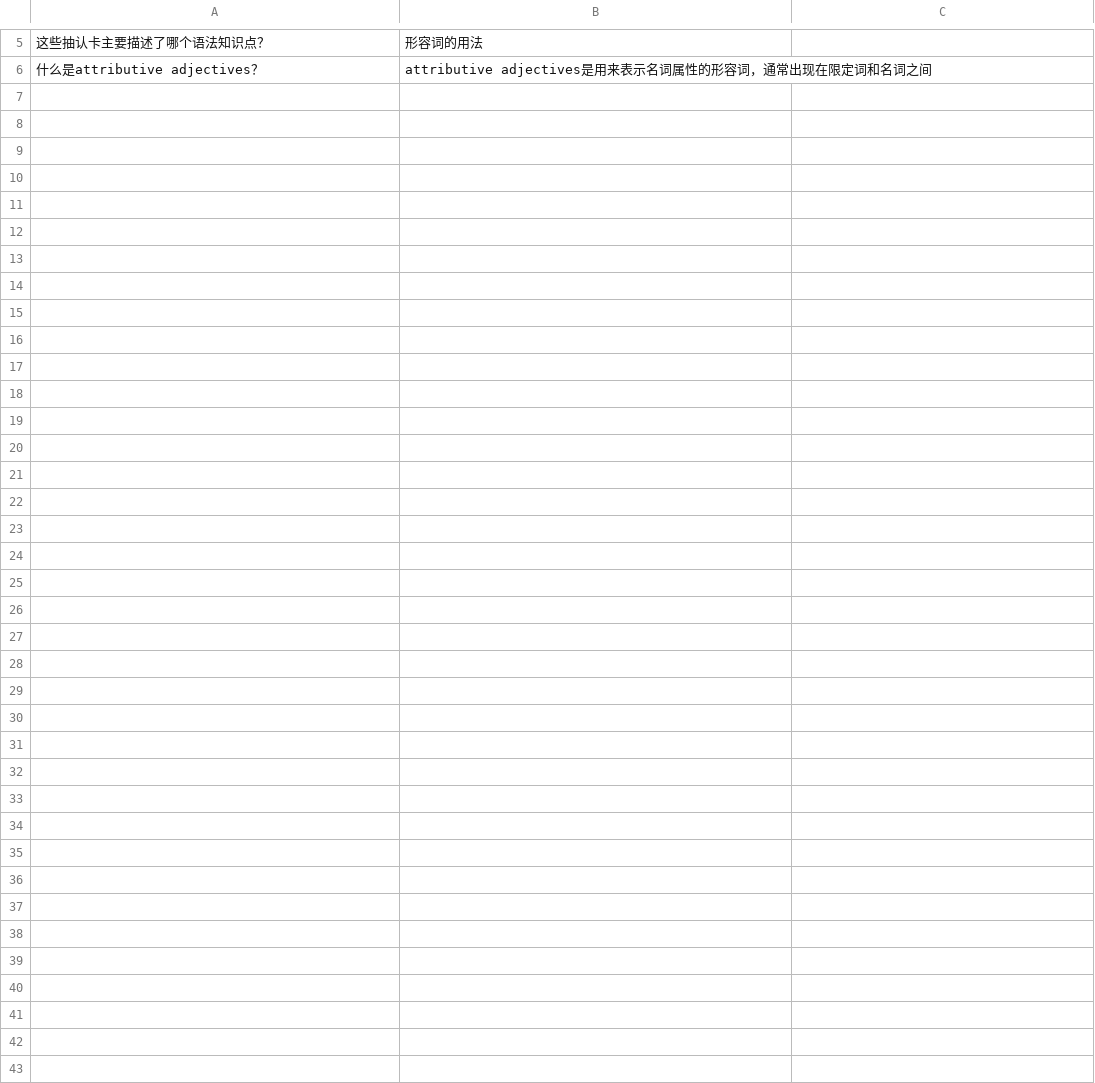
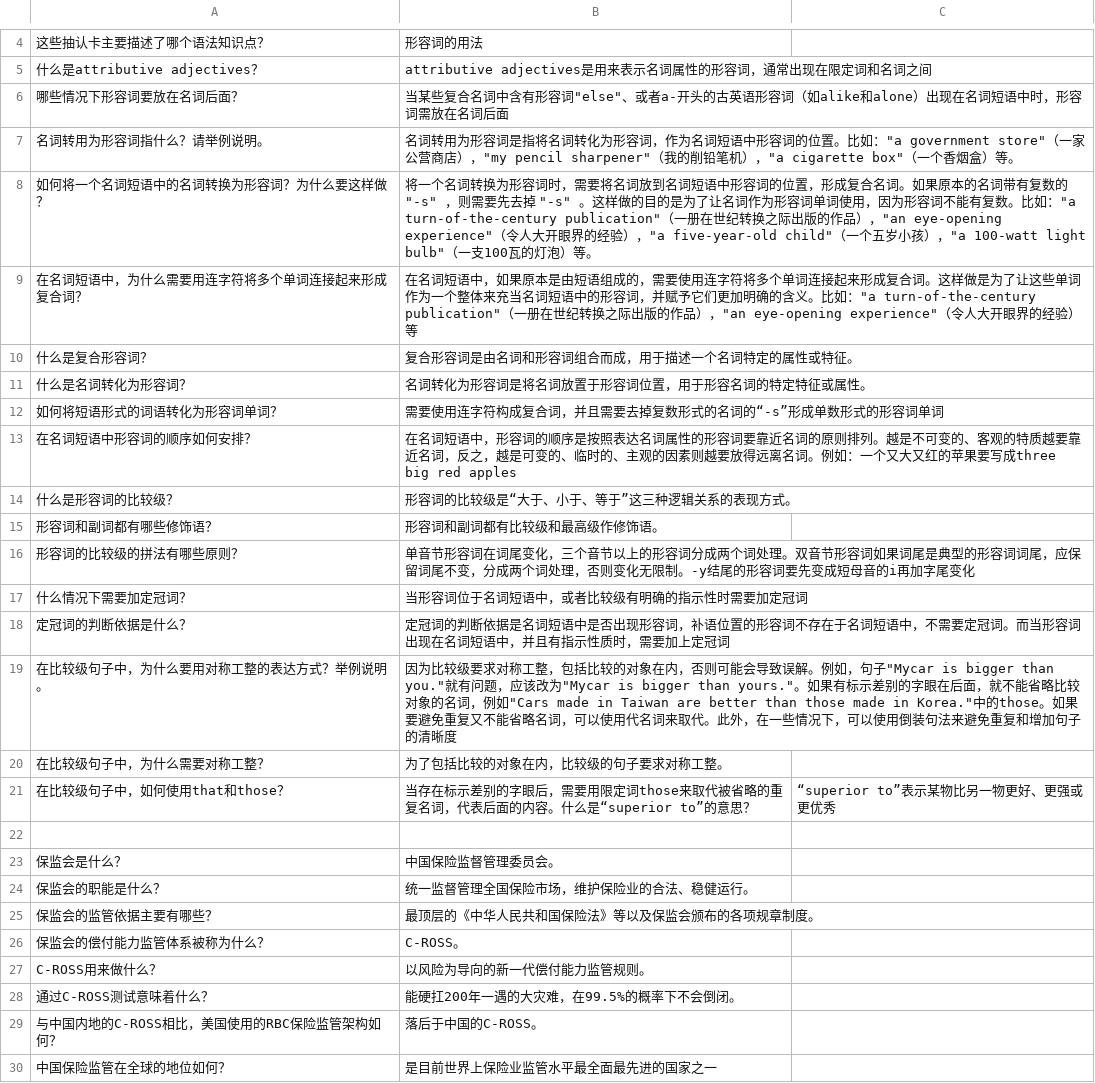
Before and after one commit to runes780/grammar-GPT, a CSV file: output.csv, drawn as a sheet; only a part is shown, gaps mark what is left out; the diff covers the shown part only.

```diff
--- a/output.csv
+++ b/output.csv
@@ -6 +5,26 @@
 什么是attributive adjectives？,attributive adjectives是用来表示名词属性的形容词，通常出现在限定词和名词之间
+哪些情况下形容词要放在名词后面？,"当某些复合名词中含有形容词""else""、或者a-开头的古英语形容词（如alike和alone）出现在名词短语中时，形容词需放在名词后面"
+名词转用为形容词指什么？请举例说明。,"名词转用为形容词是指将名词转化为形容词，作为名词短语中形容词的位置。比如：""a government store""（一家公营商店），""my pencil sharpener""（我的削铅笔机），""a cigarette box""（一个香烟盒）等。"
+如何将一个名词短语中的名词转换为形容词？为什么要这样做？,"将一个名词转换为形容词时，需要将名词放到名词短语中形容词的位置，形成复合名词。如果原本的名词带有复数的 ""-s"" ，则需要先去掉 ""-s"" 。这样做的目的是为了让名词作为形容词单词使用，因为形容词不能有复数。比如：""a turn-of-the-century publication""（一册在世纪转换之际出版的作品），""an eye-opening experience""（令人大开眼界的经验），""a five-year-old child""（一个五岁小孩），""a 100-watt light bulb""（一支100瓦的灯泡）等。"
+在名词短语中，为什么需要用连字符将多个单词连接起来形成复合词？,"在名词短语中，如果原本是由短语组成的，需要使用连字符将多个单词连接起来形成复合词。这样做是为了让这些单词作为一个整体来充当名词短语中的形容词，并赋予它们更加明确的含义。比如：""a turn-of-the-century publication""（一册在世纪转换之际出版的作品），""an eye-opening experience""（令人大开眼界的经验）等"
+什么是复合形容词？,复合形容词是由名词和形容词组合而成，用于描述一个名词特定的属性或特征。
+什么是名词转化为形容词？,名词转化为形容词是将名词放置于形容词位置，用于形容名词的特定特征或属性。
+如何将短语形式的词语转化为形容词单词？,需要使用连字符构成复合词，并且需要去掉复数形式的名词的“-s”形成单数形式的形容词单词
+在名词短语中形容词的顺序如何安排？,在名词短语中，形容词的顺序是按照表达名词属性的形容词要靠近名词的原则排列。越是不可变的、客观的特质越要靠近名词，反之，越是可变的、临时的、主观的因素则越要放得远离名词。例如：一个又大又红的苹果要写成three big red apples
+什么是形容词的比较级？,形容词的比较级是“大于、小于、等于”这三种逻辑关系的表现方式。
+形容词和副词都有哪些修饰语？,形容词和副词都有比较级和最高级作修饰语。
+形容词的比较级的拼法有哪些原则？,单音节形容词在词尾变化，三个音节以上的形容词分成两个词处理。双音节形容词如果词尾是典型的形容词词尾，应保留词尾不变，分成两个词处理，否则变化无限制。-y结尾的形容词要先变成短母音的i再加字尾变化
+什么情况下需要加定冠词？,当形容词位于名词短语中，或者比较级有明确的指示性时需要加定冠词
+定冠词的判断依据是什么？,定冠词的判断依据是名词短语中是否出现形容词，补语位置的形容词不存在于名词短语中，不需要定冠词。而当形容词出现在名词短语中，并且有指示性质时，需要加上定冠词
+在比较级句子中，为什么要用对称工整的表达方式？举例说明。,"因为比较级要求对称工整，包括比较的对象在内，否则可能会导致误解。例如，句子""Mycar is bigger than you.""就有问题，应该改为""Mycar is bigger than yours.""。如果有标示差别的字眼在后面，就不能省略比较对象的名词，例如""Cars made in Taiwan are better than those made in Korea.""中的those。如果要避免重复又不能省略名词，可以使用代名词来取代。此外，在一些情况下，可以使用倒装句法来避免重复和增加句子的清晰度"
+在比较级句子中，为什么需要对称工整？,为了包括比较的对象在内，比较级的句子要求对称工整。
+在比较级句子中，如何使用that和those？,当存在标示差别的字眼后，需要用限定词those来取代被省略的重复名词，代表后面的内容。什么是“superior to”的意思？,“superior to”表示某物比另一物更好、更强或更优秀
+
+保监会是什么？,中国保险监督管理委员会。
+保监会的职能是什么？,统一监督管理全国保险市场，维护保险业的合法、稳健运行。
+保监会的监管依据主要有哪些？,最顶层的《中华人民共和国保险法》等以及保监会颁布的各项规章制度。
+保监会的偿付能力监管体系被称为什么？,C-ROSS。
+C-ROSS用来做什么？,以风险为导向的新一代偿付能力监管规则。
+通过C-ROSS测试意味着什么？,能硬扛200年一遇的大灾难，在99.5%的概率下不会倒闭。
+与中国内地的C-ROSS相比，美国使用的RBC保险监管架构如何？,落后于中国的C-ROSS。
+中国保险监管在全球的地位如何？,是目前世界上保险业监管水平最全面最先进的国家之一
```
Also changed, not shown: 1 removed row elsewhere in this file, 7 other files.
